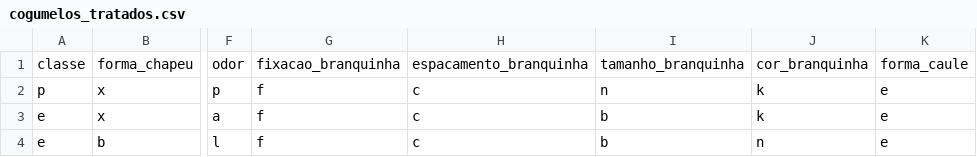
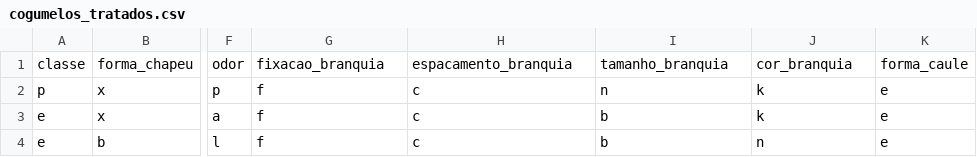
Before and after one commit to AndersonSantos-of/MLClassificationCogumelos, a CSV file: data/cogumelos_tratados.csv, drawn as a sheet; only a part is shown, gaps mark what is left out; the diff names each change by its address in the sheet, - before the commit and + after, or states it on an @@ line.

```diff
--- a/data/cogumelos_tratados.csv
+++ b/data/cogumelos_tratados.csv
-G1: fixacao_branquinha
+G1: fixacao_branquia
-H1: espacamento_branquinha
+H1: espacamento_branquia
-I1: tamanho_branquinha
+I1: tamanho_branquia
-J1: cor_branquinha
+J1: cor_branquia
```
Also changed, not shown: 1 other file.
